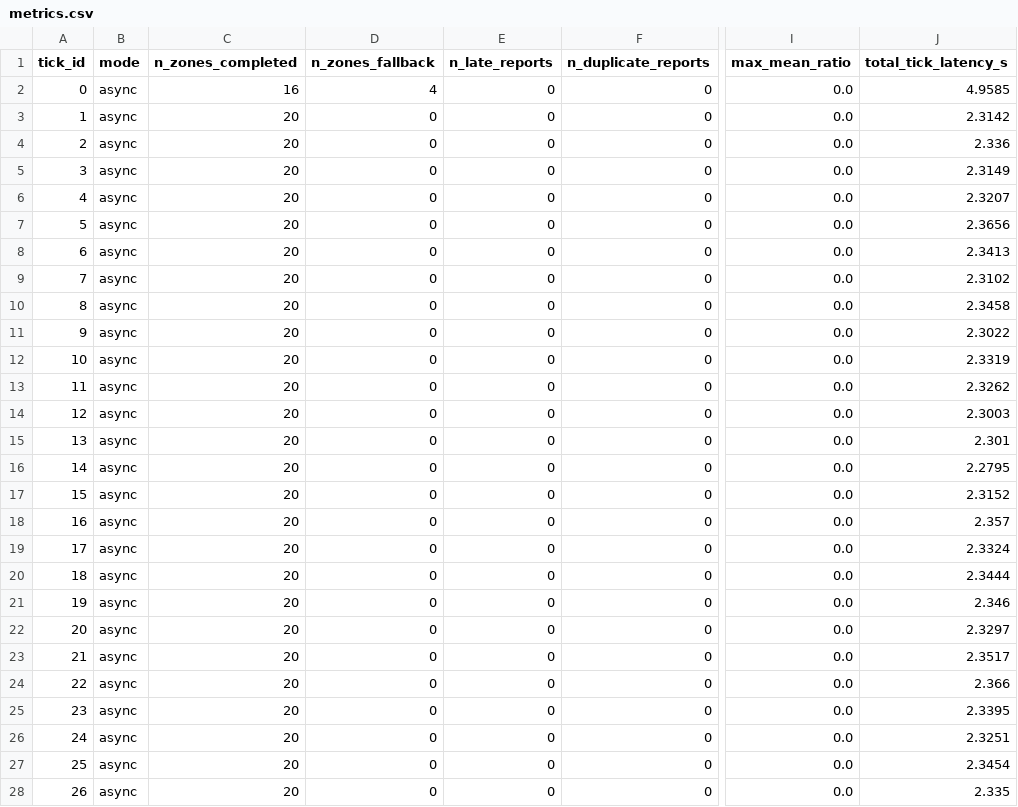
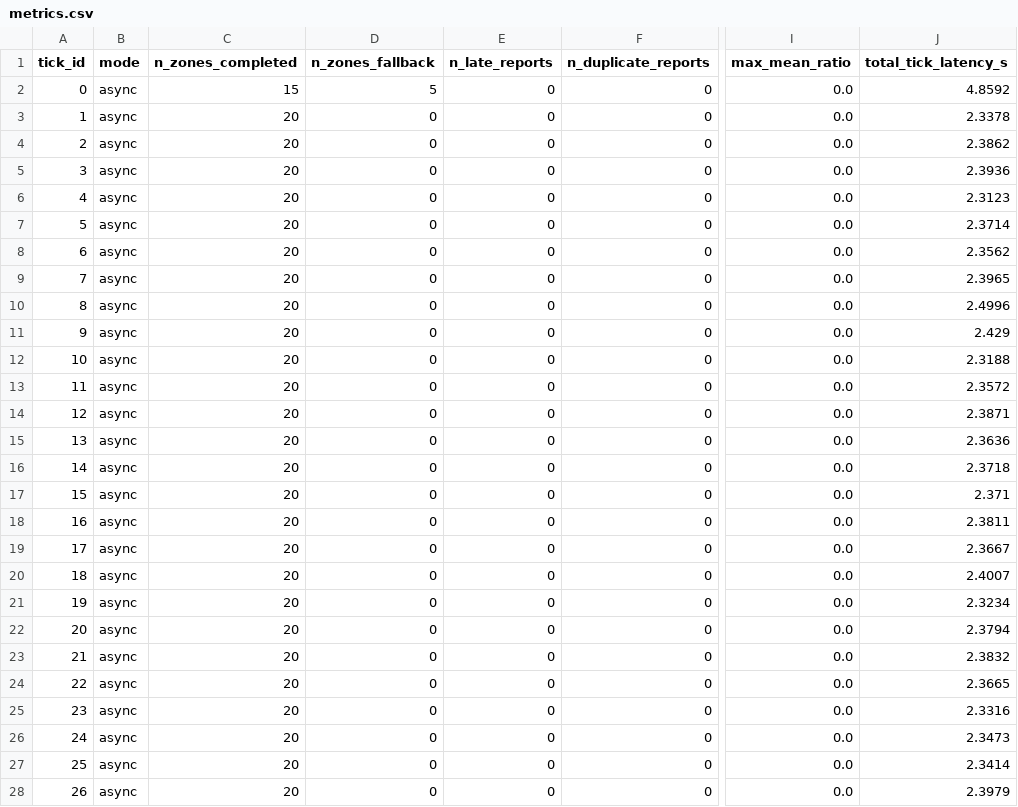
Before and after one commit to shlomi1993/OU-22971-Toolbox, a CSV file: Ray/4_ray_capstone_project/output_examples/run/async/metrics.csv, drawn as a sheet; only a part is shown, gaps mark what is left out; the diff covers the shown part only; the diff names each change by its address in the sheet, - before the commit and + after, or states it on an @@ line.

```diff
--- a/Ray/4_ray_capstone_project/output_examples/run/async/metrics.csv
+++ b/Ray/4_ray_capstone_project/output_examples/run/async/metrics.csv
-C2 (n_zones_completed): 16
+C2 (n_zones_completed): 15
-D2 (n_zones_fallback): 4
+D2 (n_zones_fallback): 5
-J2 (total_tick_latency_s): 4.9585
+J2 (total_tick_latency_s): 4.8592
-J3 (total_tick_latency_s): 2.3142
+J3 (total_tick_latency_s): 2.3378
-J4 (total_tick_latency_s): 2.336
+J4 (total_tick_latency_s): 2.3862
-J5 (total_tick_latency_s): 2.3149
+J5 (total_tick_latency_s): 2.3936
-J6 (total_tick_latency_s): 2.3207
+J6 (total_tick_latency_s): 2.3123
-J7 (total_tick_latency_s): 2.3656
+J7 (total_tick_latency_s): 2.3714
-J8 (total_tick_latency_s): 2.3413
+J8 (total_tick_latency_s): 2.3562
-J9 (total_tick_latency_s): 2.3102
+J9 (total_tick_latency_s): 2.3965
-J10 (total_tick_latency_s): 2.3458
+J10 (total_tick_latency_s): 2.4996
-J11 (total_tick_latency_s): 2.3022
+J11 (total_tick_latency_s): 2.429
-J12 (total_tick_latency_s): 2.3319
+J12 (total_tick_latency_s): 2.3188
-J13 (total_tick_latency_s): 2.3262
+J13 (total_tick_latency_s): 2.3572
-J14 (total_tick_latency_s): 2.3003
+J14 (total_tick_latency_s): 2.3871
-J15 (total_tick_latency_s): 2.301
+J15 (total_tick_latency_s): 2.3636
-J16 (total_tick_latency_s): 2.2795
+J16 (total_tick_latency_s): 2.3718
-J17 (total_tick_latency_s): 2.3152
+J17 (total_tick_latency_s): 2.371
-J18 (total_tick_latency_s): 2.357
+J18 (total_tick_latency_s): 2.3811
-J19 (total_tick_latency_s): 2.3324
+J19 (total_tick_latency_s): 2.3667
-J20 (total_tick_latency_s): 2.3444
+J20 (total_tick_latency_s): 2.4007
-J21 (total_tick_latency_s): 2.346
+J21 (total_tick_latency_s): 2.3234
-J22 (total_tick_latency_s): 2.3297
+J22 (total_tick_latency_s): 2.3794
-J23 (total_tick_latency_s): 2.3517
+J23 (total_tick_latency_s): 2.3832
-J24 (total_tick_latency_s): 2.366
+J24 (total_tick_latency_s): 2.3665
-J25 (total_tick_latency_s): 2.3395
+J25 (total_tick_latency_s): 2.3316
-J26 (total_tick_latency_s): 2.3251
+J26 (total_tick_latency_s): 2.3473
-J27 (total_tick_latency_s): 2.3454
+J27 (total_tick_latency_s): 2.3414
-J28 (total_tick_latency_s): 2.335
+J28 (total_tick_latency_s): 2.3979
```
Also changed, not shown: 23 edited cells elsewhere in this file, Ray/4_ray_capstone_project/output_examples/run/blocking/metrics.csv, Ray/4_ray_capstone_project/output_examples/run/stress/async/metrics.csv, 16 other files.
